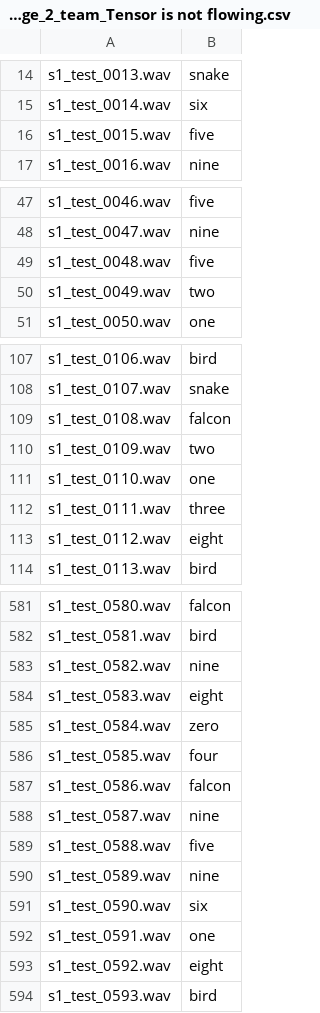
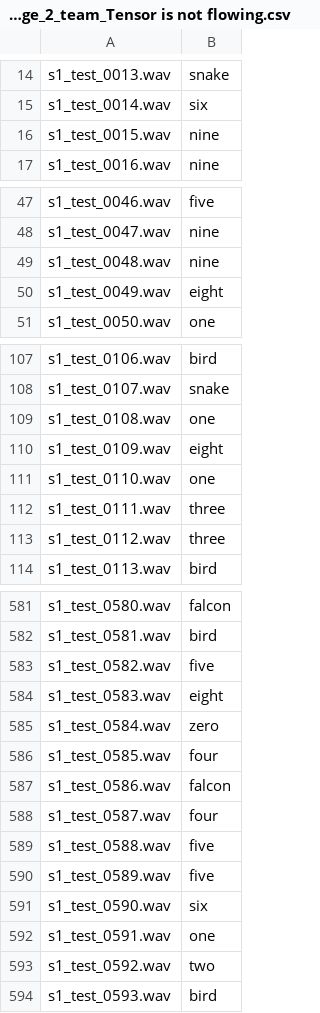
Before and after one commit to aliencaocao/TIL-2021, a CSV file: Challenge 2 (SC1)/challenge_2_team_Tensor is not flowing.csv, drawn as a sheet; only a part is shown, gaps mark what is left out; the diff covers the shown part only.

```diff
--- a/Challenge 2 (SC1)/challenge_2_team_Tensor is not flowing.csv
+++ b/Challenge 2 (SC1)/challenge_2_team_Tensor is not flowing.csv
@@ -15,3 +15,3 @@ s1_test_0013.wav,snake
 s1_test_0014.wav,six
-s1_test_0015.wav,five
+s1_test_0015.wav,nine
 s1_test_0016.wav,nine
@@ -48,4 +48,4 @@ s1_test_0046.wav,five
 s1_test_0047.wav,nine
-s1_test_0048.wav,five
-s1_test_0049.wav,two
+s1_test_0048.wav,nine
+s1_test_0049.wav,eight
 s1_test_0050.wav,one
@@ -108,7 +108,7 @@ s1_test_0106.wav,bird
 s1_test_0107.wav,snake
-s1_test_0108.wav,falcon
-s1_test_0109.wav,two
+s1_test_0108.wav,one
+s1_test_0109.wav,eight
 s1_test_0110.wav,one
 s1_test_0111.wav,three
-s1_test_0112.wav,eight
+s1_test_0112.wav,three
 s1_test_0113.wav,bird
@@ -582,3 +582,3 @@ s1_test_0580.wav,falcon
 s1_test_0581.wav,bird
-s1_test_0582.wav,nine
+s1_test_0582.wav,five
 s1_test_0583.wav,eight
@@ -587,8 +587,8 @@ s1_test_0585.wav,four
 s1_test_0586.wav,falcon
-s1_test_0587.wav,nine
+s1_test_0587.wav,four
 s1_test_0588.wav,five
-s1_test_0589.wav,nine
+s1_test_0589.wav,five
 s1_test_0590.wav,six
 s1_test_0591.wav,one
-s1_test_0592.wav,eight
+s1_test_0592.wav,two
 s1_test_0593.wav,bird
```
Also changed, not shown: 42 edited cells elsewhere in this file, 4 other files.
